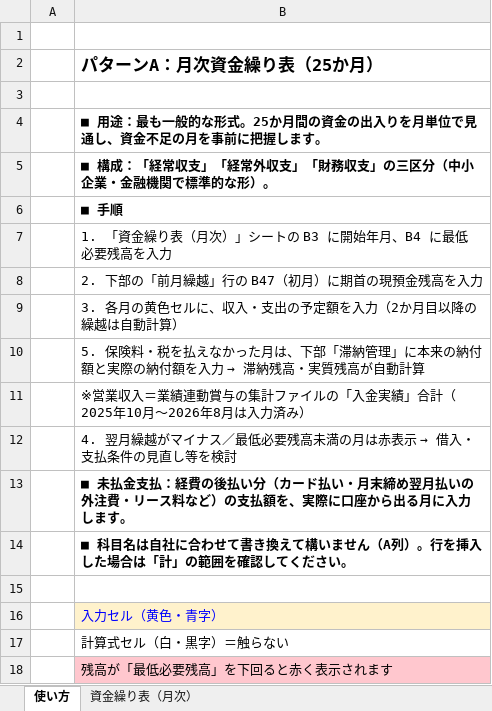
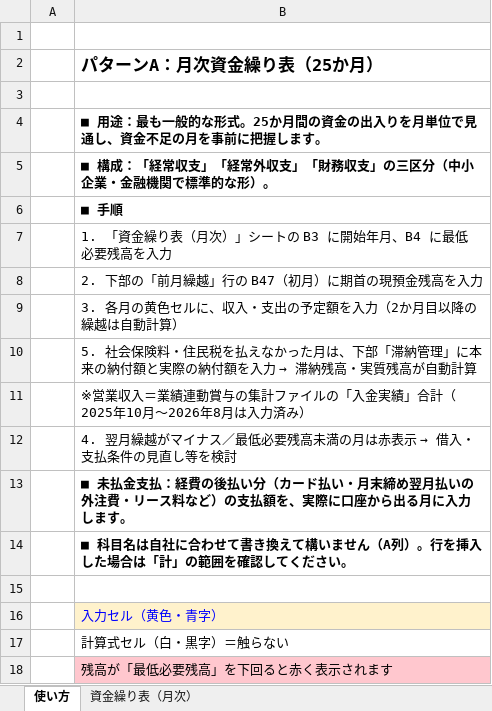
Before and after one commit to yixima/management, an Excel workbook: cashflow_templates/A_月次資金繰り表_25か月.xlsx, sheet 使い方, drawn as a sheet; values as stored, in another font and other column widths than the file's, no borders; the diff names each change by its address in the sheet, - before the commit and + after, or states it on an @@ line.

```diff
--- a/cashflow_templates/A_月次資金繰り表_25か月.xlsx (sheet 使い方)
+++ b/cashflow_templates/A_月次資金繰り表_25か月.xlsx (sheet 使い方)
-B10: 5. 保険料・税を払え…
+B10: 5. 社会保険料・住民税を払え…
```
Also changed, not shown: sheet 資金繰り表（月次）.
